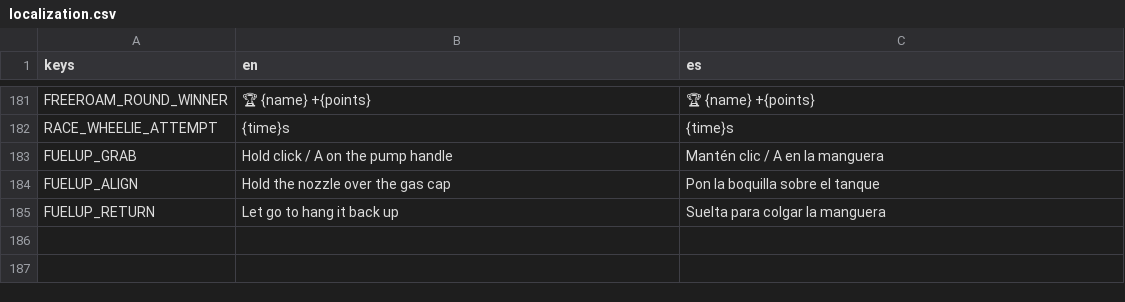
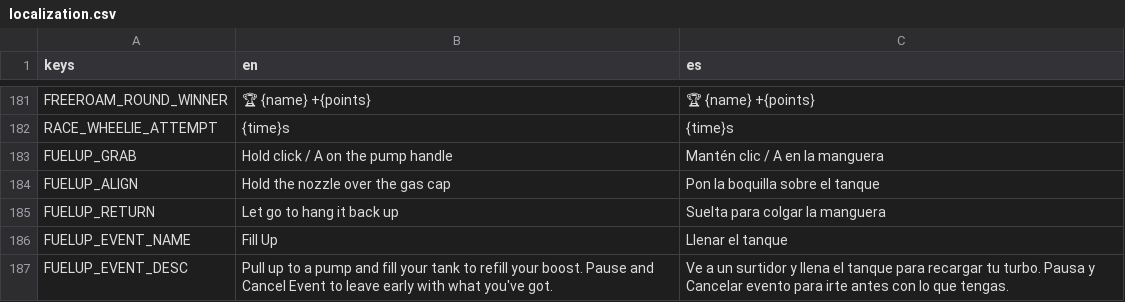
Before and after one commit to ssebs/DankNooner, a CSV file: v2/localization/localization.csv, drawn as a sheet; only a part is shown, gaps mark what is left out; the diff names each change by its address in the sheet, - before the commit and + after, or states it on an @@ line.

Commit message:
Make the fill-up mini game work in free roam at gas stations instead of picking up gas cans

```diff
--- a/v2/localization/localization.csv
+++ b/v2/localization/localization.csv
+row 186: FUELUP_EVENT_NAME | Fill Up | Llenar el tanque
+row 187: FUELUP_EVENT_DESC | Pull up to a pump and fill your tank to refill your boost. Pause and Cancel Event to leave early with what you've got. | Ve a un surtidor y llena el tanque para recargar tu turbo. Pausa y Cancelar evento para irte antes con lo que tengas.
```
Also changed, not shown: 21 other files.
